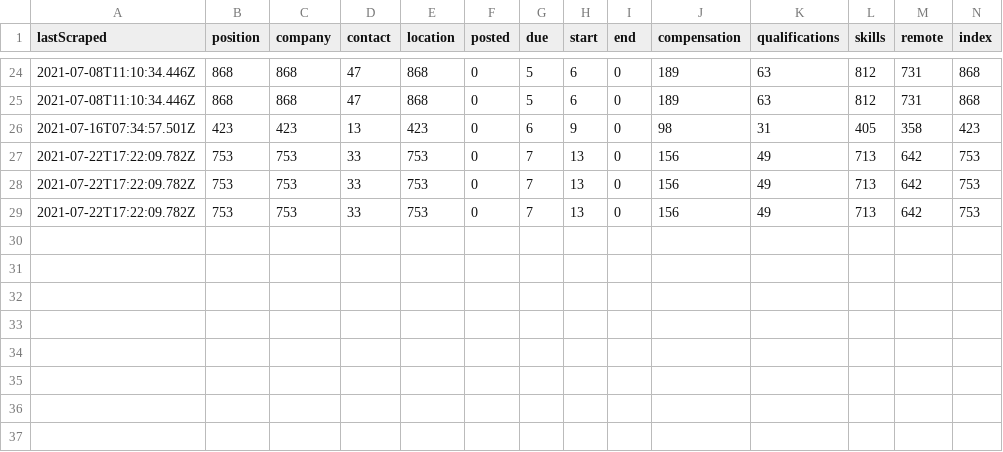
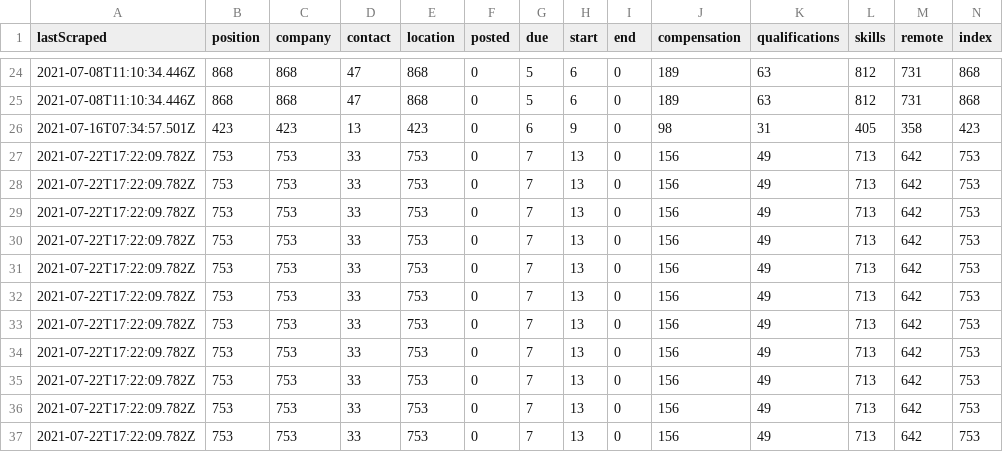
Before and after one commit to internaloha/internaloha, a CSV file: scraper/data/csv/angellist.csv, drawn as a sheet; only a part is shown, gaps mark what is left out; rows hold the shown columns only; the diff names each change by its address in the sheet, - before the commit and + after, or states it on an @@ line.

```diff
--- a/scraper/data/csv/angellist.csv
+++ b/scraper/data/csv/angellist.csv
+row 30: 2021-07-22T17:22:09.782Z | 753 | 753 | 33 | 753 | 0 | 7 | 13 | 0 | 156 | 49 | 713 | 642 | 753
+row 31: 2021-07-22T17:22:09.782Z | 753 | 753 | 33 | 753 | 0 | 7 | 13 | 0 | 156 | 49 | 713 | 642 | 753
+row 32: 2021-07-22T17:22:09.782Z | 753 | 753 | 33 | 753 | 0 | 7 | 13 | 0 | 156 | 49 | 713 | 642 | 753
+row 33: 2021-07-22T17:22:09.782Z | 753 | 753 | 33 | 753 | 0 | 7 | 13 | 0 | 156 | 49 | 713 | 642 | 753
+row 34: 2021-07-22T17:22:09.782Z | 753 | 753 | 33 | 753 | 0 | 7 | 13 | 0 | 156 | 49 | 713 | 642 | 753
+row 35: 2021-07-22T17:22:09.782Z | 753 | 753 | 33 | 753 | 0 | 7 | 13 | 0 | 156 | 49 | 713 | 642 | 753
+row 36: 2021-07-22T17:22:09.782Z | 753 | 753 | 33 | 753 | 0 | 7 | 13 | 0 | 156 | 49 | 713 | 642 | 753
+row 37: 2021-07-22T17:22:09.782Z | 753 | 753 | 33 | 753 | 0 | 7 | 13 | 0 | 156 | 49 | 713 | 642 | 753
```
Also changed, not shown: scraper/data/csv/Total.csv, scraper/data/csv/glassdoor.csv, 41 other files.
